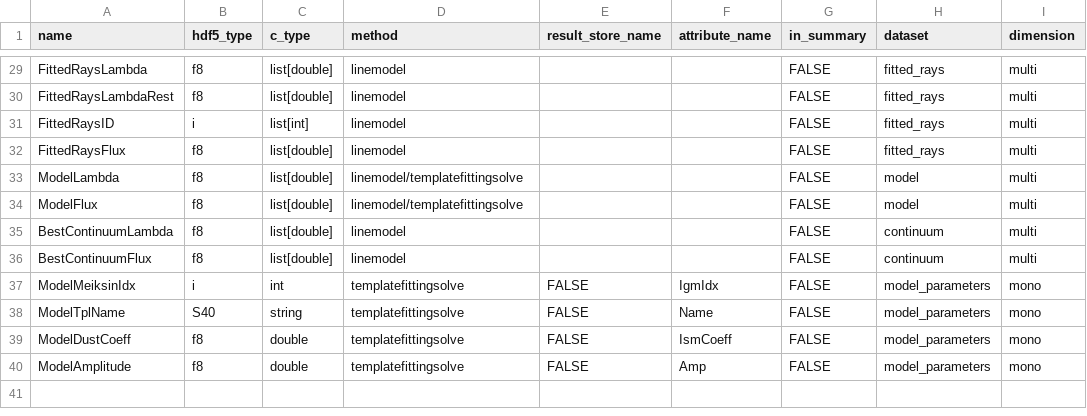
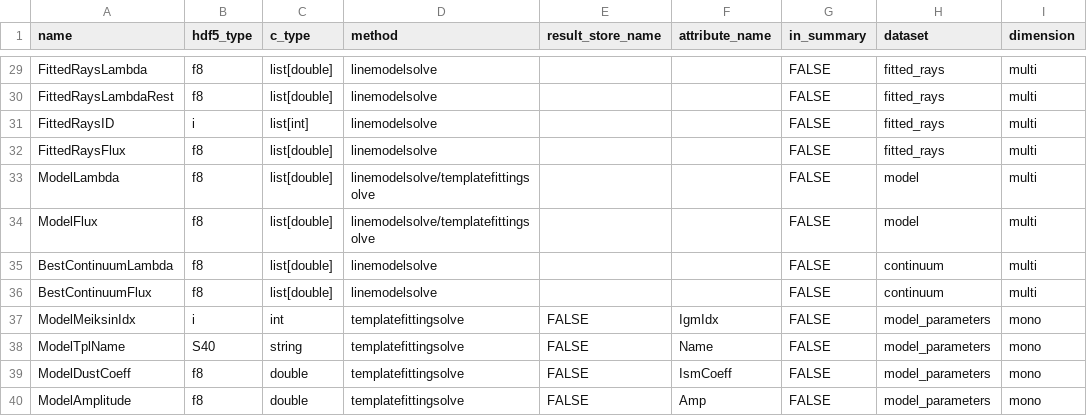
Before and after one commit to Subaru-PFS/drp_1d, a CSV file: pylibamazed/auxdir/pylibamazed/candidates_specifications.csv, drawn as a sheet; only a part is shown, gaps mark what is left out; the diff covers the shown part only; the diff names each change by its address in the sheet, - before the commit and + after, or states it on an @@ line.

```diff
--- a/pylibamazed/auxdir/pylibamazed/candidates_specifications.csv
+++ b/pylibamazed/auxdir/pylibamazed/candidates_specifications.csv
-D29:D32 (method): linemodel
+D29:D32 (method): linemodelsolve
-D33:D34 (method): linemodel/templatefittingsolve
+D33:D34 (method): linemodelsolve/templatefittingsolve
-D35:D36 (method): linemodel
+D35:D36 (method): linemodelsolve
```
Also changed, not shown: 27 edited cells elsewhere in this file, 15 other files.
